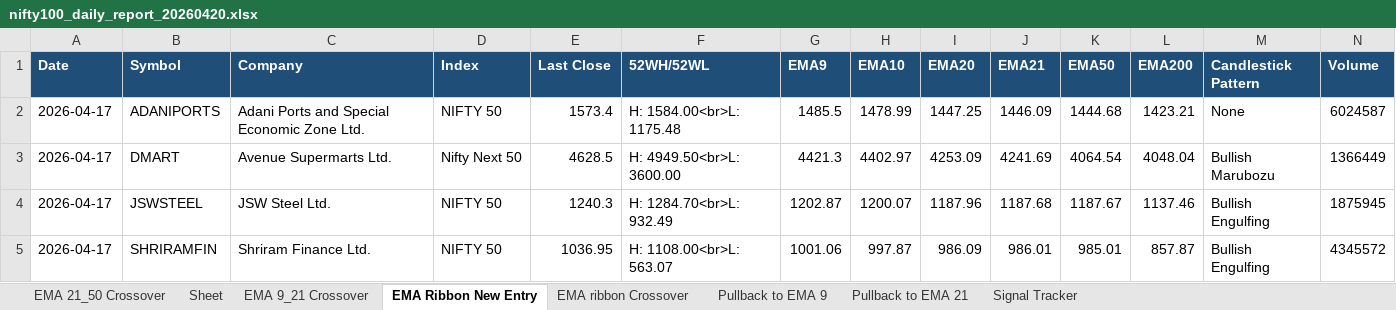
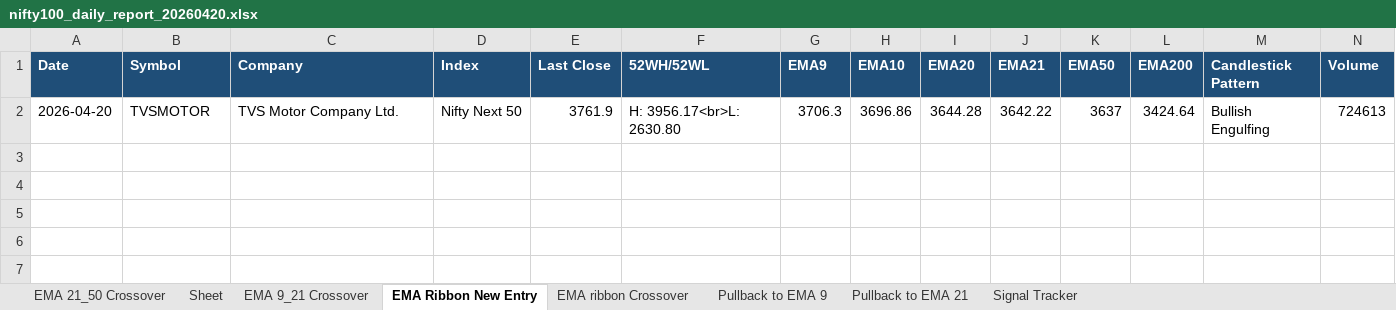
Before and after one commit to udaymanju91/nifty100-reporter, an Excel workbook: reports/nifty100_daily_report_20260420.xlsx, sheet EMA Ribbon New Entry, drawn as a sheet; only a part is shown; values as stored, in another font and other column widths than the file's, no borders; removed rows and columns are numbered as before the commit, all else as after; rows hold the shown columns only; the diff names each change by its address in the sheet, - before the commit and + after, or states it on an @@ line.

```diff
--- a/reports/nifty100_daily_report_20260420.xlsx (sheet EMA Ribbon New Entry)
+++ b/reports/nifty100_daily_report_20260420.xlsx (sheet EMA Ribbon New Entry)
-row 2: 2026-04-17 | ADANIPORTS | Adani Ports and Special Economic Zone Ltd. | NIFTY 50 | 1573.4 | H: 1584.00<br>L: 1175.48 | 1485.5 | 1478.99 | 1447.25 | 1446.09 | 1444.68 | 1423.21 | None | 6024587
-row 3: 2026-04-17 | DMART | Avenue Supermarts Ltd. | Nifty Next 50 | 4628.5 | H: 4949.50<br>L: 3600.00 | 4421.3 | 4402.97 | 4253.09 | 4241.69 | 4064.54 | 4048.04 | Bullish Marubozu | 1366449
-row 4: 2026-04-17 | JSWSTEEL | JSW Steel Ltd. | NIFTY 50 | 1240.3 | H: 1284.70<br>L: 932.49 | 1202.87 | 1200.07 | 1187.96 | 1187.68 | 1187.67 | 1137.46 | Bullish Engulfing | 1875945
-row 5: 2026-04-17 | SHRIRAMFIN | Shriram Finance Ltd. | NIFTY 50 | 1036.95 | H: 1108.00<br>L: 563.07 | 1001.06 | 997.87 | 986.09 | 986.01 | 985.01 | 857.87 | Bullish Engulfing | 4345572
+row 2: 2026-04-20 | TVSMOTOR | TVS Motor Company Ltd. | Nifty Next 50 | 3761.9 | H: 3956.17<br>L: 2630.80 | 3706.3 | 3696.86 | 3644.28 | 3642.22 | 3637 | 3424.64 | Bullish Engulfing | 724613
```
Also changed, not shown: sheet EMA ribbon Crossover, sheet Signal Tracker, sheet EMA 9_21 Crossover, sheet EMA 21_50 Crossover, sheet Pullback to EMA 21, 8 other files.
